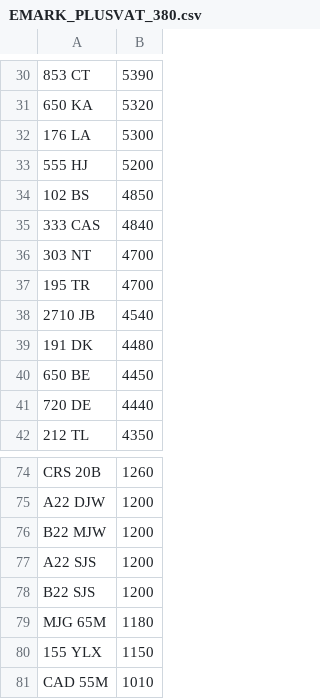
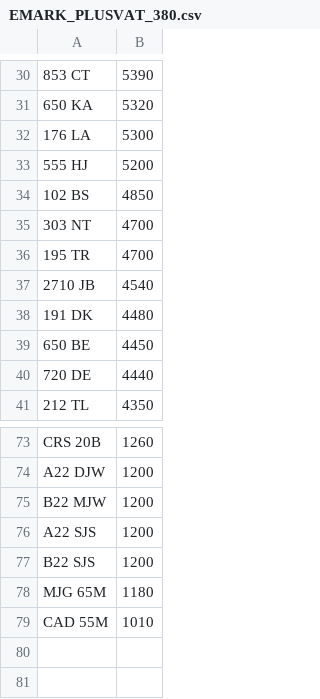
Before and after one commit to jamessaperia/simplyreg, a CSV file: csv/EMARK_PLUSVAT_380.csv, drawn as a sheet; only a part is shown, gaps mark what is left out; the diff names each change by its address in the sheet, - before the commit and + after, or states it on an @@ line.

Commit message:
Update EMARK_PLUSVAT_380.csv

```diff
--- a/csv/EMARK_PLUSVAT_380.csv
+++ b/csv/EMARK_PLUSVAT_380.csv
-row 35: 333 CAS | 4840
-row 80: 155 YLX | 1150
```
